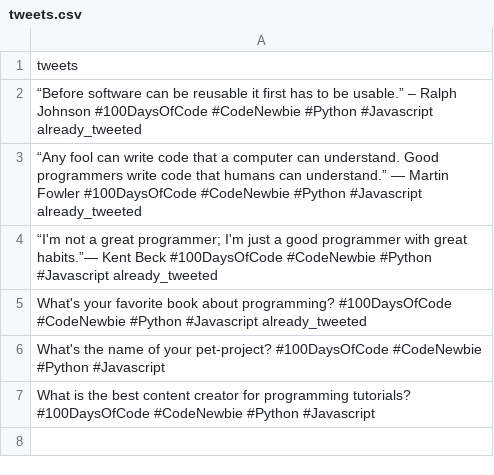
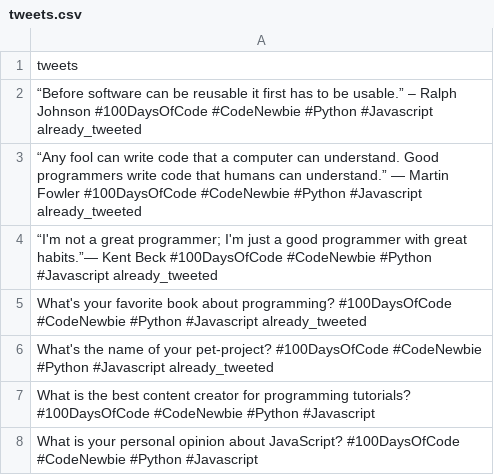
Before and after one commit to waldo237/twitterBot, a CSV file: tweets.csv, drawn as a sheet.

```diff
--- a/tweets.csv
+++ b/tweets.csv
@@ -5,3 +5,4 @@ tweets
 What's your favorite book about programming? #100DaysOfCode  #CodeNewbie #Python #Javascript already_tweeted
-What's the name of your pet-project? #100DaysOfCode  #CodeNewbie #Python #Javascript
+What's the name of your pet-project? #100DaysOfCode  #CodeNewbie #Python #Javascript already_tweeted
 What is the best content creator for programming tutorials? #100DaysOfCode  #CodeNewbie #Python #Javascript
+What is your personal opinion about JavaScript? #100DaysOfCode  #CodeNewbie #Python #Javascript
```
Also changed, not shown: 1 other file.
